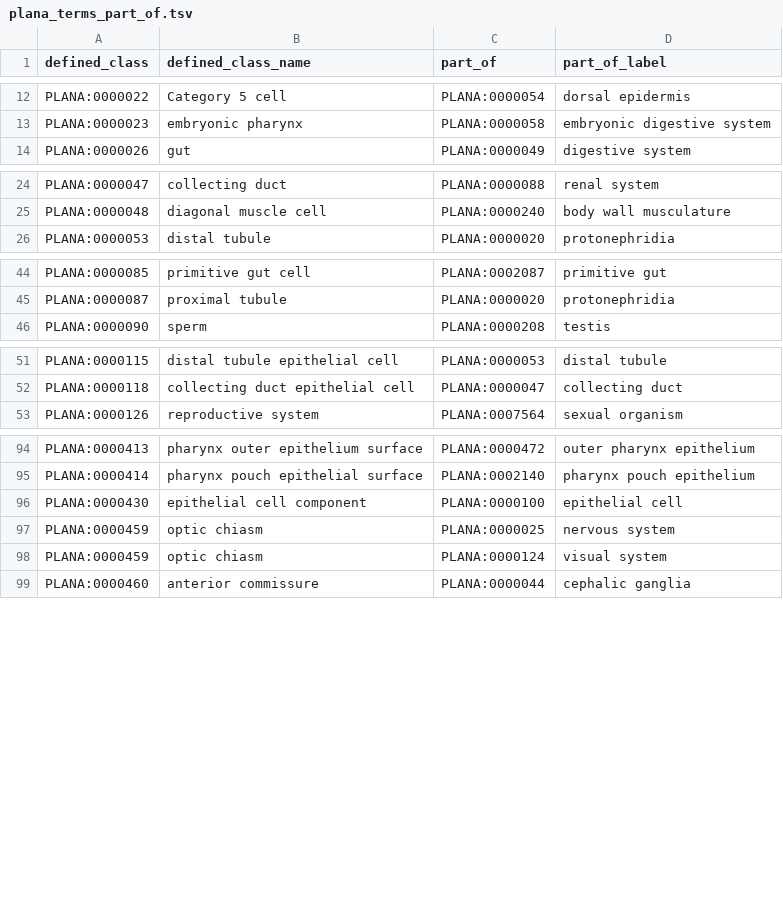
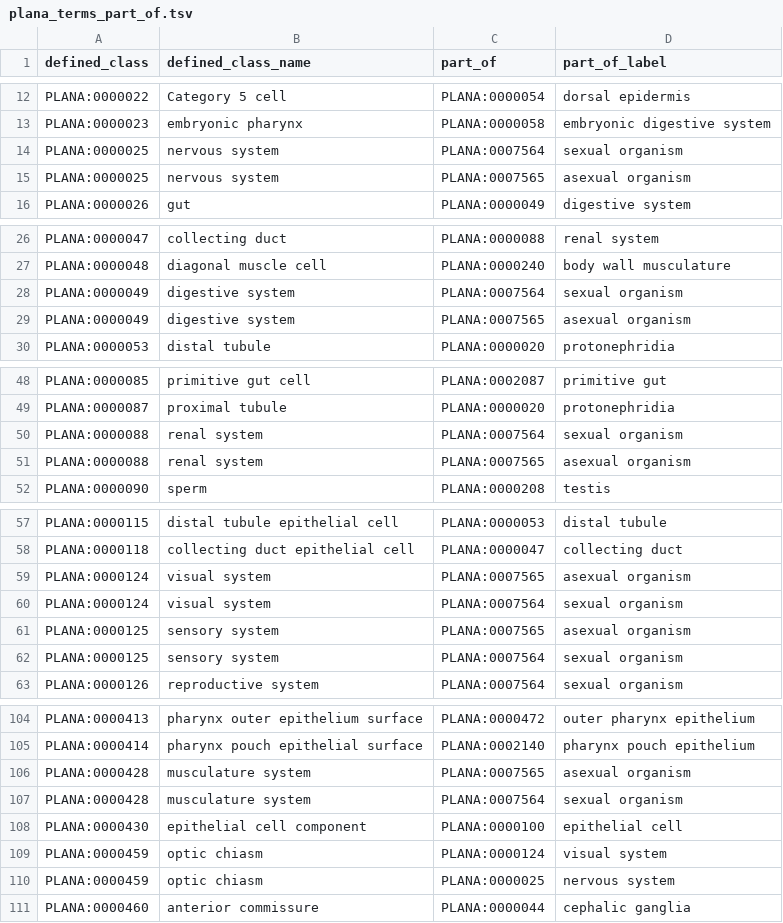
Before and after one commit to obophenotype/planaria-ontology, a TSV file: src/patterns/data/default/plana_terms_part_of.tsv, drawn as a sheet; only a part is shown, gaps mark what is left out; the diff covers the shown part only.

```diff
--- a/src/patterns/data/default/plana_terms_part_of.tsv
+++ b/src/patterns/data/default/plana_terms_part_of.tsv
@@ -13,2 +13,4 @@ PLANA:0000022	Category 5 cell	PLANA:0000054	dorsal epidermis
 PLANA:0000023	embryonic pharynx	PLANA:0000058	embryonic digestive system
+PLANA:0000025	nervous system	PLANA:0007564	sexual organism
+PLANA:0000025	nervous system	PLANA:0007565	asexual organism
 PLANA:0000026	gut	PLANA:0000049	digestive system
@@ -25,2 +27,4 @@ PLANA:0000047	collecting duct	PLANA:0000088	renal system
 PLANA:0000048	diagonal muscle cell	PLANA:0000240	body wall musculature
+PLANA:0000049	digestive system	PLANA:0007564	sexual organism
+PLANA:0000049	digestive system	PLANA:0007565	asexual organism
 PLANA:0000053	distal tubule	PLANA:0000020	protonephridia
@@ -45,2 +49,4 @@ PLANA:0000085	primitive gut cell	PLANA:0002087	primitive gut
 PLANA:0000087	proximal tubule	PLANA:0000020	protonephridia
+PLANA:0000088	renal system	PLANA:0007564	sexual organism
+PLANA:0000088	renal system	PLANA:0007565	asexual organism
 PLANA:0000090	sperm	PLANA:0000208	testis
@@ -52,2 +58,6 @@ PLANA:0000115	distal tubule epithelial cell	PLANA:0000053	distal tubule
 PLANA:0000118	collecting duct epithelial cell	PLANA:0000047	collecting duct
+PLANA:0000124	visual system	PLANA:0007565	asexual organism
+PLANA:0000124	visual system	PLANA:0007564	sexual organism
+PLANA:0000125	sensory system	PLANA:0007565	asexual organism
+PLANA:0000125	sensory system	PLANA:0007564	sexual organism
 PLANA:0000126	reproductive system	PLANA:0007564	sexual organism
@@ -95,5 +105,7 @@ PLANA:0000413	pharynx outer epithelium surface	PLANA:0000472	outer pharynx epith
 PLANA:0000414	pharynx pouch epithelial surface	PLANA:0002140	pharynx pouch epithelium
+PLANA:0000428	musculature system	PLANA:0007565	asexual organism
+PLANA:0000428	musculature system	PLANA:0007564	sexual organism
 PLANA:0000430	epithelial cell component	PLANA:0000100	epithelial cell
+PLANA:0000459	optic chiasm	PLANA:0000124	visual system
 PLANA:0000459	optic chiasm	PLANA:0000025	nervous system
-PLANA:0000459	optic chiasm	PLANA:0000124	visual system
 PLANA:0000460	anterior commissure	PLANA:0000044	cephalic ganglia
```
Also changed, not shown: 4 added rows and 20 moved rows elsewhere in this file, plana.csv, src/ontology/plana.csv, 25 other files.
